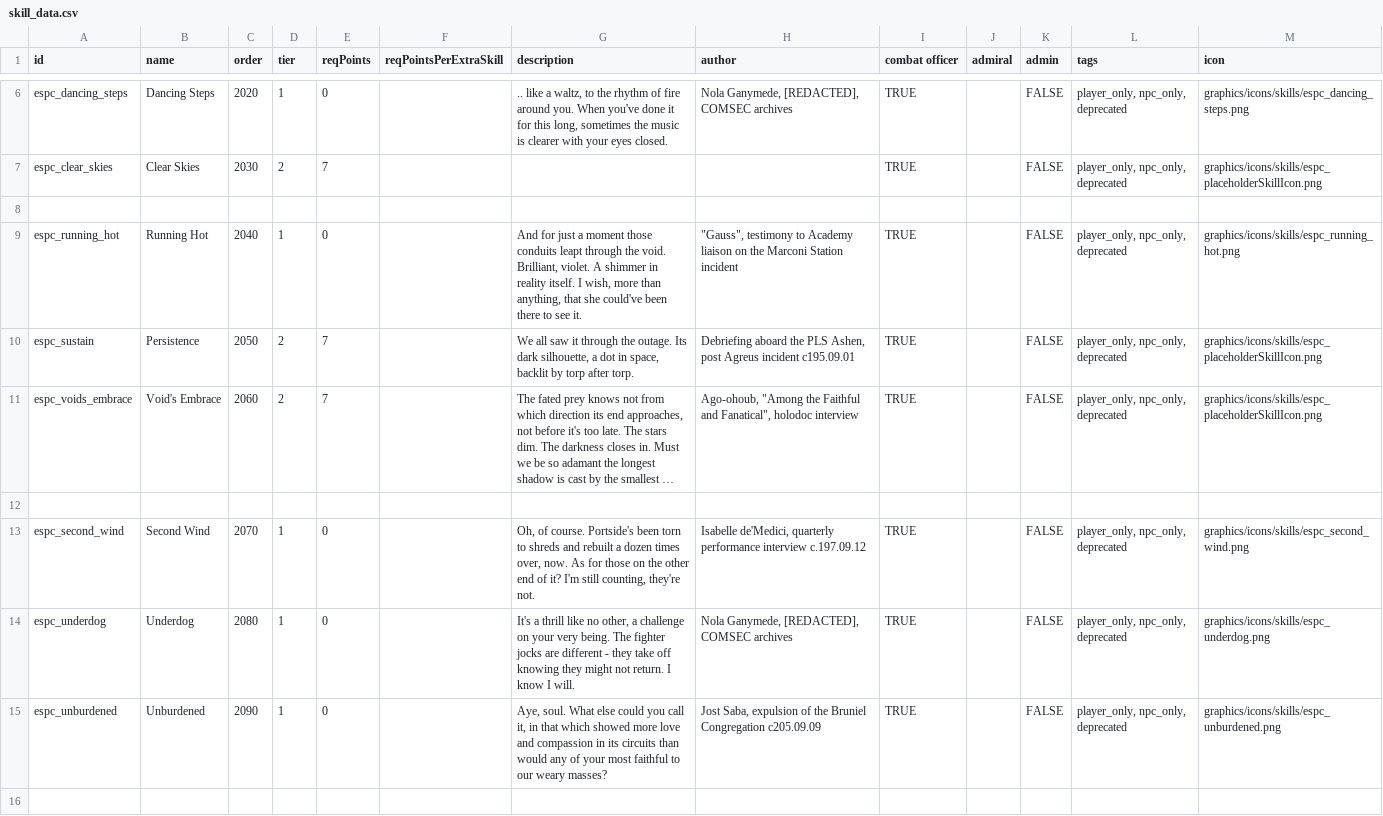
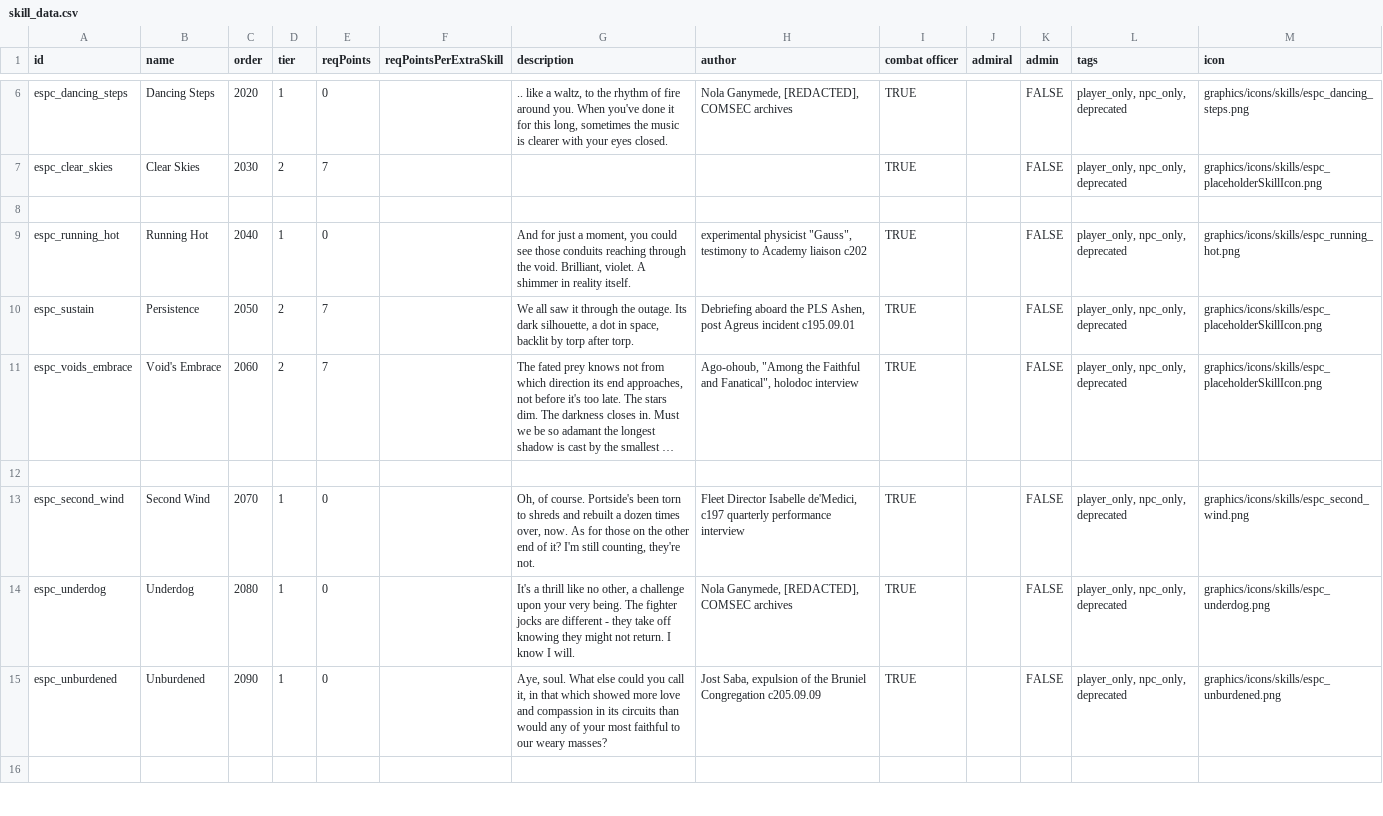
Before and after one commit to Mezzelo/Epsilon-Pact, a CSV file: data/characters/skills/skill_data.csv, drawn as a sheet; only a part is shown, gaps mark what is left out; long unchanged cells end in …; the diff names each change by its address in the sheet, - before the commit and + after, or states it on an @@ line.

```diff
--- a/data/characters/skills/skill_data.csv
+++ b/data/characters/skills/skill_data.csv
-G9 (description): …just a moment those conduits leapt through the void. Brilliant, violet. A shimmer in reality itself. I wish, more than anything, that she could've been there to see it.
+G9 (description): …just a moment, you could see those conduits reaching through the void. Brilliant, violet. A shimmer in reality itself.
-H9 (author): "Gauss", testimony to Academy liaison on the Marconi Station incident
+H9 (author): experimental physicist "Gauss", testimony to Academy liaison c202
-H13 (author): Isabelle de'Medici, quarterly performance interview c.197.09.12
+H13 (author): Fleet Director Isabelle de'Medici, c197 quarterly performance interview
-G14 (description): …a challenge on your very…
+G14 (description): …a challenge upon your very…
```
Also changed, not shown: data/config/exerelin/character_backgrounds.csv, data/hulls/ship_data.csv, 21 other files.
